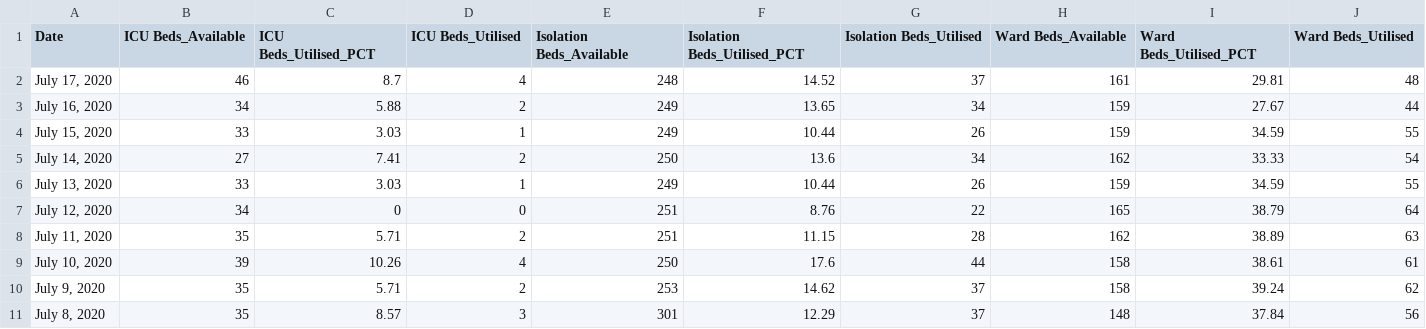
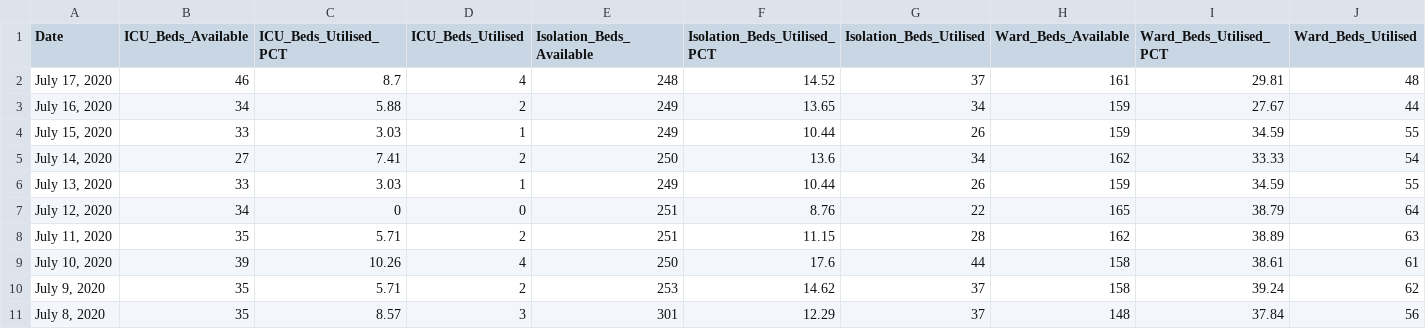
Before and after one commit to jmbangate/jmbangate.github.io, a CSV file: covid/BicolR5bedsmech.csv, drawn as a sheet; only a part is shown; the diff names each change by its address in the sheet, - before the commit and + after, or states it on an @@ line.

Commit message:
updated csv

```diff
--- a/covid/BicolR5bedsmech.csv
+++ b/covid/BicolR5bedsmech.csv
-B1: ICU Beds_Available
+B1: ICU_Beds_Available
-C1: ICU Beds_Utilised_PCT
+C1: ICU_Beds_Utilised_PCT
-D1: ICU Beds_Utilised
+D1: ICU_Beds_Utilised
-E1: Isolation Beds_Available
+E1: Isolation_Beds_Available
-F1: Isolation Beds_Utilised_PCT
+F1: Isolation_Beds_Utilised_PCT
-G1: Isolation Beds_Utilised
+G1: Isolation_Beds_Utilised
-H1: Ward Beds_Available
+H1: Ward_Beds_Available
-I1: Ward Beds_Utilised_PCT
+I1: Ward_Beds_Utilised_PCT
-J1: Ward Beds_Utilised
+J1: Ward_Beds_Utilised
```
